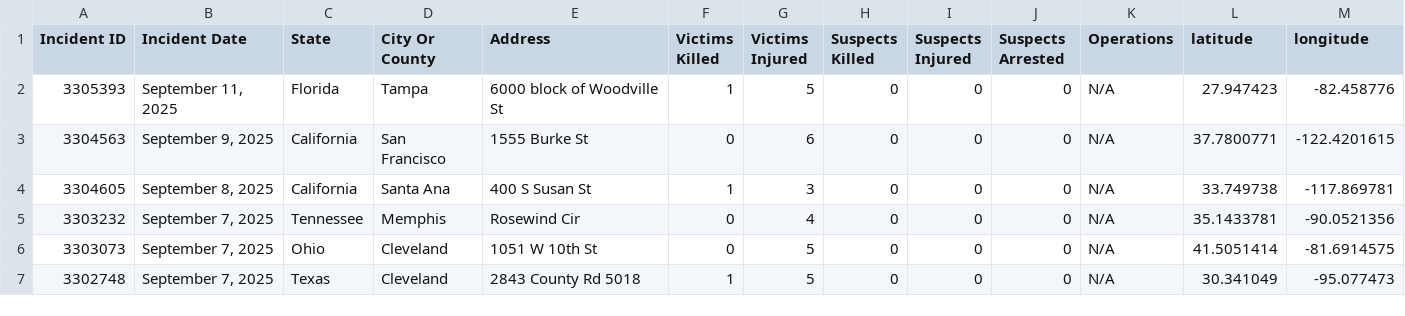
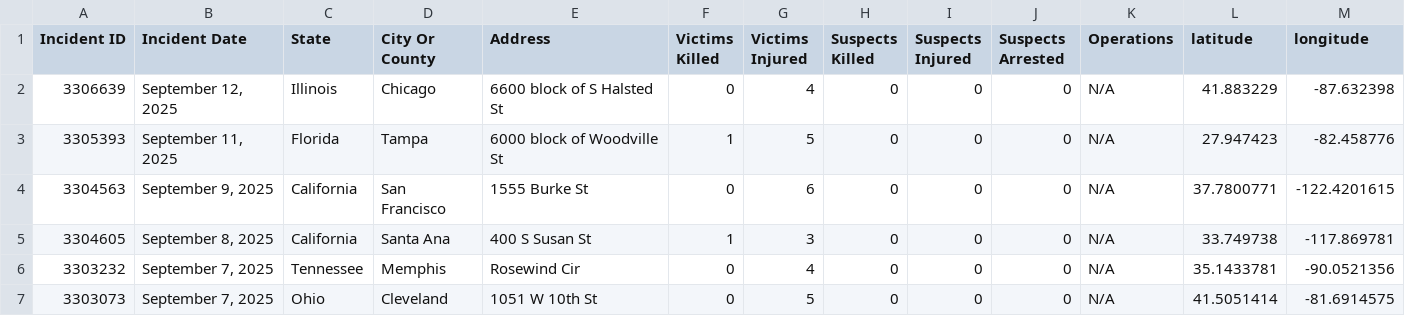
Before and after one commit to dxzys/Gun-Violence-Data, a CSV file: data/gva_master.csv, drawn as a sheet; only a part is shown; the shorter side is filled out with more unchanged rows.

```diff
--- a/data/gva_master.csv
+++ b/data/gva_master.csv
@@ -1,2 +1,3 @@
 Incident ID,Incident Date,State,City Or County,Address,Victims Killed,Victims Injured,Suspects Killed,Suspects Injured,Suspects Arrested,Operations,latitude,longitude
+3306639,"September 12, 2025",Illinois,Chicago,6600 block of S Halsted St,0,4,0,0,0,N/A,41.883229,-87.632398
 3305393,"September 11, 2025",Florida,Tampa,6000 block of Woodville St,1,5,0,0,0,N/A,27.947423,-82.458776
```
